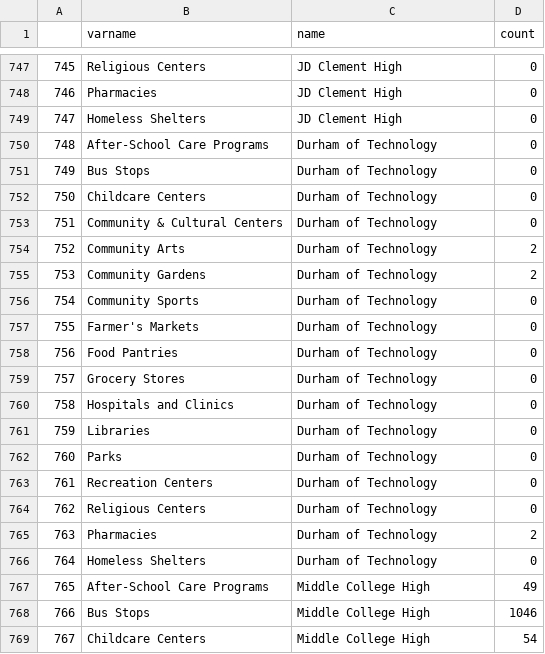
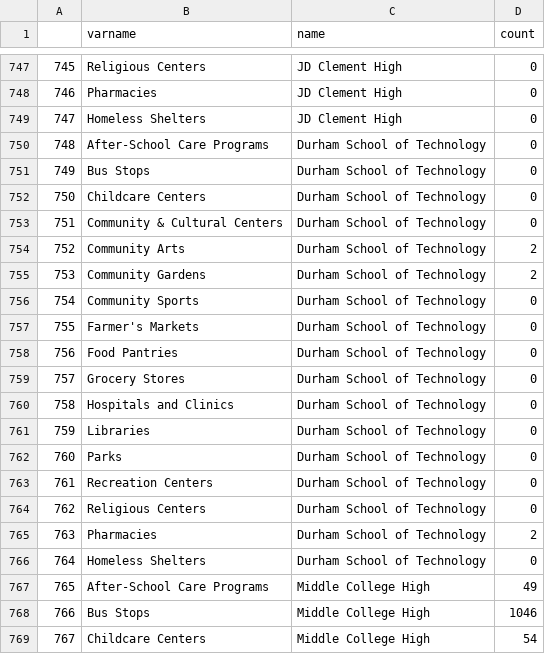
Before and after one commit to dataPlusVisualizingDurhamPublicSchools/visualizing_DPS, a CSV file: dps_dashboard/data/2021/spatial_data/counts grouped.csv, drawn as a sheet; only a part is shown, gaps mark what is left out; the diff covers the shown part only.

```diff
--- a/dps_dashboard/data/2021/spatial_data/counts grouped.csv
+++ b/dps_dashboard/data/2021/spatial_data/counts grouped.csv
@@ -749,18 +749,18 @@
 747,Homeless Shelters,JD Clement High ,0
-748,After-School Care Programs,Durham  of Technology,0
-749,Bus Stops,Durham  of Technology,0
-750,Childcare Centers,Durham  of Technology,0
-751,Community & Cultural Centers,Durham  of Technology,0
-752,Community Arts,Durham  of Technology,2
-753,Community Gardens,Durham  of Technology,2
-754,Community Sports,Durham  of Technology,0
-755,Farmer's Markets,Durham  of Technology,0
-756,Food Pantries,Durham  of Technology,0
-757,Grocery Stores,Durham  of Technology,0
-758,Hospitals and Clinics,Durham  of Technology,0
-759,Libraries,Durham  of Technology,0
-760,Parks,Durham  of Technology,0
-761,Recreation Centers,Durham  of Technology,0
-762,Religious Centers,Durham  of Technology,0
-763,Pharmacies,Durham  of Technology,2
-764,Homeless Shelters,Durham  of Technology,0
+748,After-School Care Programs,Durham School of Technology,0
+749,Bus Stops,Durham School of Technology,0
+750,Childcare Centers,Durham School of Technology,0
+751,Community & Cultural Centers,Durham School of Technology,0
+752,Community Arts,Durham School of Technology,2
+753,Community Gardens,Durham School of Technology,2
+754,Community Sports,Durham School of Technology,0
+755,Farmer's Markets,Durham School of Technology,0
+756,Food Pantries,Durham School of Technology,0
+757,Grocery Stores,Durham School of Technology,0
+758,Hospitals and Clinics,Durham School of Technology,0
+759,Libraries,Durham School of Technology,0
+760,Parks,Durham School of Technology,0
+761,Recreation Centers,Durham School of Technology,0
+762,Religious Centers,Durham School of Technology,0
+763,Pharmacies,Durham School of Technology,2
+764,Homeless Shelters,Durham School of Technology,0
```
Also changed, not shown: 17 edited cells elsewhere in this file, dps_dashboard/data/2021/spatial_data/counts.csv.
